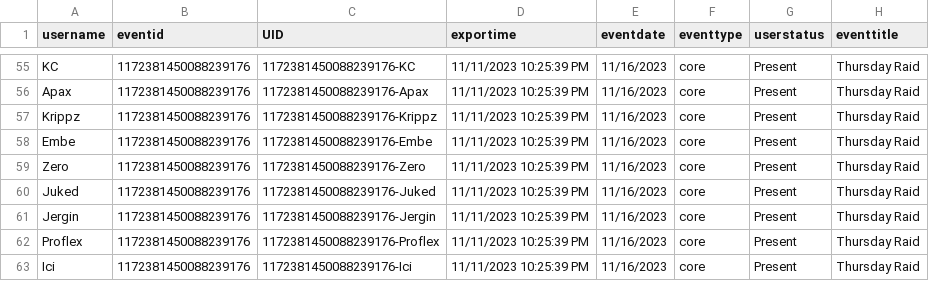
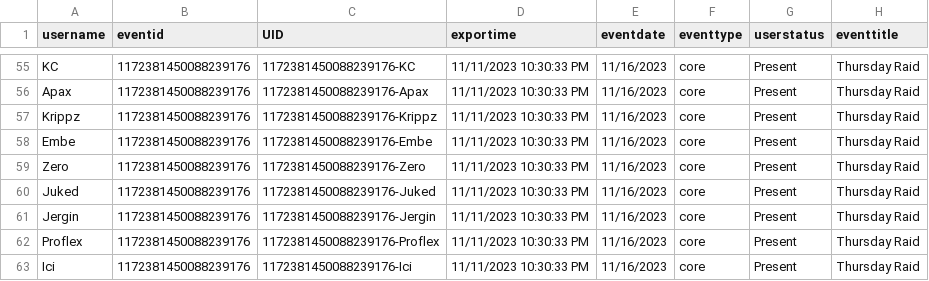
Before and after one commit to citadelgamingcommunity/wow, a CSV file: raid-signups.csv, drawn as a sheet; only a part is shown, gaps mark what is left out; the diff covers the shown part only.

```diff
--- a/raid-signups.csv
+++ b/raid-signups.csv
@@ -55,9 +55,9 @@
-"KC","1172381450088239176","1172381450088239176-KC","11/11/2023 10:25:39 PM","11/16/2023","core","Present","Thursday Raid"
-"Apax","1172381450088239176","1172381450088239176-Apax","11/11/2023 10:25:39 PM","11/16/2023","core","Present","Thursday Raid"
-"Krippz","1172381450088239176","1172381450088239176-Krippz","11/11/2023 10:25:39 PM","11/16/2023","core","Present","Thursday Raid"
-"Embe","1172381450088239176","1172381450088239176-Embe","11/11/2023 10:25:39 PM","11/16/2023","core","Present","Thursday Raid"
-"Zero","1172381450088239176","1172381450088239176-Zero","11/11/2023 10:25:39 PM","11/16/2023","core","Present","Thursday Raid"
-"Juked","1172381450088239176","1172381450088239176-Juked","11/11/2023 10:25:39 PM","11/16/2023","core","Present","Thursday Raid"
-"Jergin","1172381450088239176","1172381450088239176-Jergin","11/11/2023 10:25:39 PM","11/16/2023","core","Present","Thursday Raid"
-"Proflex","1172381450088239176","1172381450088239176-Proflex","11/11/2023 10:25:39 PM","11/16/2023","core","Present","Thursday Raid"
-"Ici","1172381450088239176","1172381450088239176-Ici","11/11/2023 10:25:39 PM","11/16/2023","core","Present","Thursday Raid"
+"KC","1172381450088239176","1172381450088239176-KC","11/11/2023 10:30:33 PM","11/16/2023","core","Present","Thursday Raid"
+"Apax","1172381450088239176","1172381450088239176-Apax","11/11/2023 10:30:33 PM","11/16/2023","core","Present","Thursday Raid"
+"Krippz","1172381450088239176","1172381450088239176-Krippz","11/11/2023 10:30:33 PM","11/16/2023","core","Present","Thursday Raid"
+"Embe","1172381450088239176","1172381450088239176-Embe","11/11/2023 10:30:33 PM","11/16/2023","core","Present","Thursday Raid"
+"Zero","1172381450088239176","1172381450088239176-Zero","11/11/2023 10:30:33 PM","11/16/2023","core","Present","Thursday Raid"
+"Juked","1172381450088239176","1172381450088239176-Juked","11/11/2023 10:30:33 PM","11/16/2023","core","Present","Thursday Raid"
+"Jergin","1172381450088239176","1172381450088239176-Jergin","11/11/2023 10:30:33 PM","11/16/2023","core","Present","Thursday Raid"
+"Proflex","1172381450088239176","1172381450088239176-Proflex","11/11/2023 10:30:33 PM","11/16/2023","core","Present","Thursday Raid"
+"Ici","1172381450088239176","1172381450088239176-Ici","11/11/2023 10:30:33 PM","11/16/2023","core","Present","Thursday Raid"
```
Also changed, not shown: 1 added row, 1 removed row and 52 edited cells elsewhere in this file.
